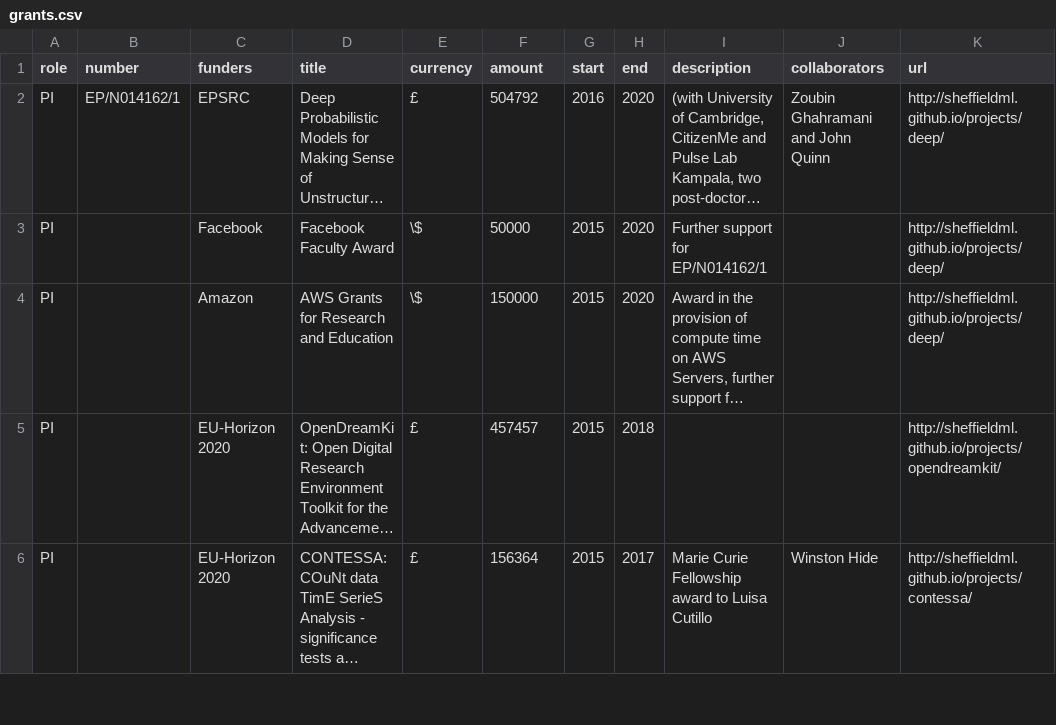
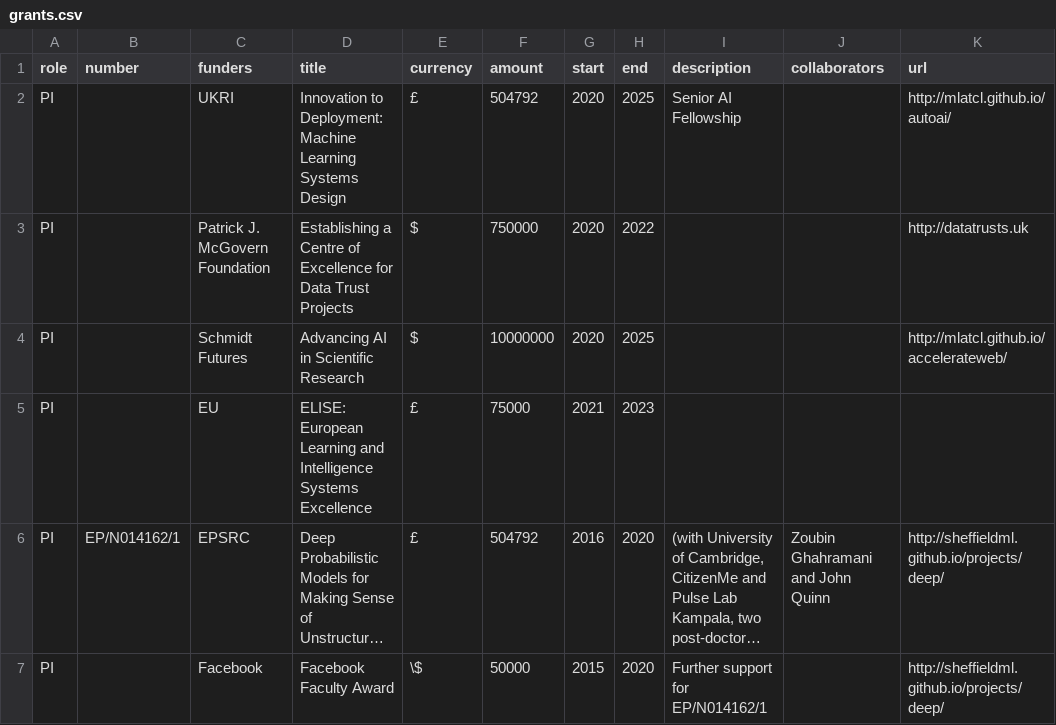
Before and after one commit to lawrennd/data, a CSV file: grants.csv, drawn as a sheet; only a part is shown; the shorter side is filled out with more unchanged rows; long unchanged cells end in …; the diff names each change by its address in the sheet, - before the commit and + after, or states it on an @@ line.

Commit message:
update data.

```diff
--- a/grants.csv
+++ b/grants.csv
+row 2: PI |  | UKRI | Innovation to Deployment: Machine Learning Systems Design | £ | 504792 | 2020 | 2025 | Senior AI Fellowship |  | http://mlatcl.github.io/autoai/
+row 3: PI |  | Patrick J. McGovern Foundation | Establishing a Centre of Excellence for Data Trust Projects | $ | 750000 | 2020 | 2022 |  |  | http://datatrusts.uk
+row 4: PI |  | Schmidt Futures | Advancing AI in Scientific Research | $ | 10000000 | 2020 | 2025 |  |  | http://mlatcl.github.io/accelerateweb/
+row 5: PI |  | EU | ELISE: European Learning and Intelligence Systems Excellence | £ | 75000 | 2021 | 2023
```
Also changed, not shown: workshops.csv.
